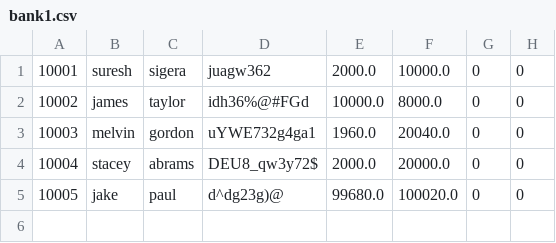
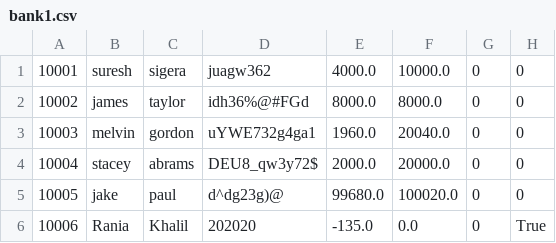
Before and after one commit to Sadeemamri2/Banking_app_python, a CSV file: banking_project/bank1.csv, drawn as a sheet.

Commit message:
update project finall touch

```diff
--- a/banking_project/bank1.csv
+++ b/banking_project/bank1.csv
@@ -1,3 +1,3 @@
-10001,suresh,sigera,juagw362,2000.0,10000.0,0,0
-10002,james,taylor,idh36%@#FGd,10000.0,8000.0,0,0
+10001,suresh,sigera,juagw362,4000.0,10000.0,0,0
+10002,james,taylor,idh36%@#FGd,8000.0,8000.0,0,0
 10003,melvin,gordon,uYWE732g4ga1,1960.0,20040.0,0,0
@@ -5 +5,2 @@
 10005,jake,paul,d^dg23g)@,99680.0,100020.0,0,0
+10006,Rania,Khalil,202020,-135.0,0.0,0,True
```
Also changed, not shown: 1 other file.
